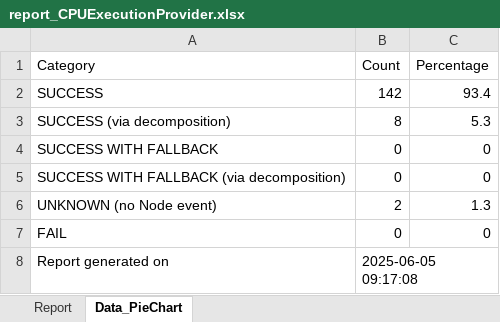
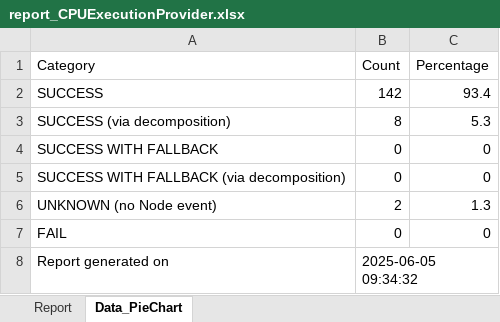
Before and after one commit to Graiphic/ONNX-Runtime, an Excel workbook: Execution Providers Tester/CPU/report_CPUExecutionProvider.xlsx, sheet Data_PieChart, drawn as a sheet; values as stored, in another font and other column widths than the file's, no borders; the diff names each change by its address in the sheet, - before the commit and + after, or states it on an @@ line.

```diff
--- a/Execution Providers Tester/CPU/report_CPUExecutionProvider.xlsx (sheet Data_PieChart)
+++ b/Execution Providers Tester/CPU/report_CPUExecutionProvider.xlsx (sheet Data_PieChart)
-B8 (Count): 2025-06-05 09:17:08
+B8 (Count): 2025-06-05 09:34:32
```
Also changed, not shown: Execution Providers Tester/CPU/report_CPUExecutionProvider_aggregated.xlsx, 3 other files.
